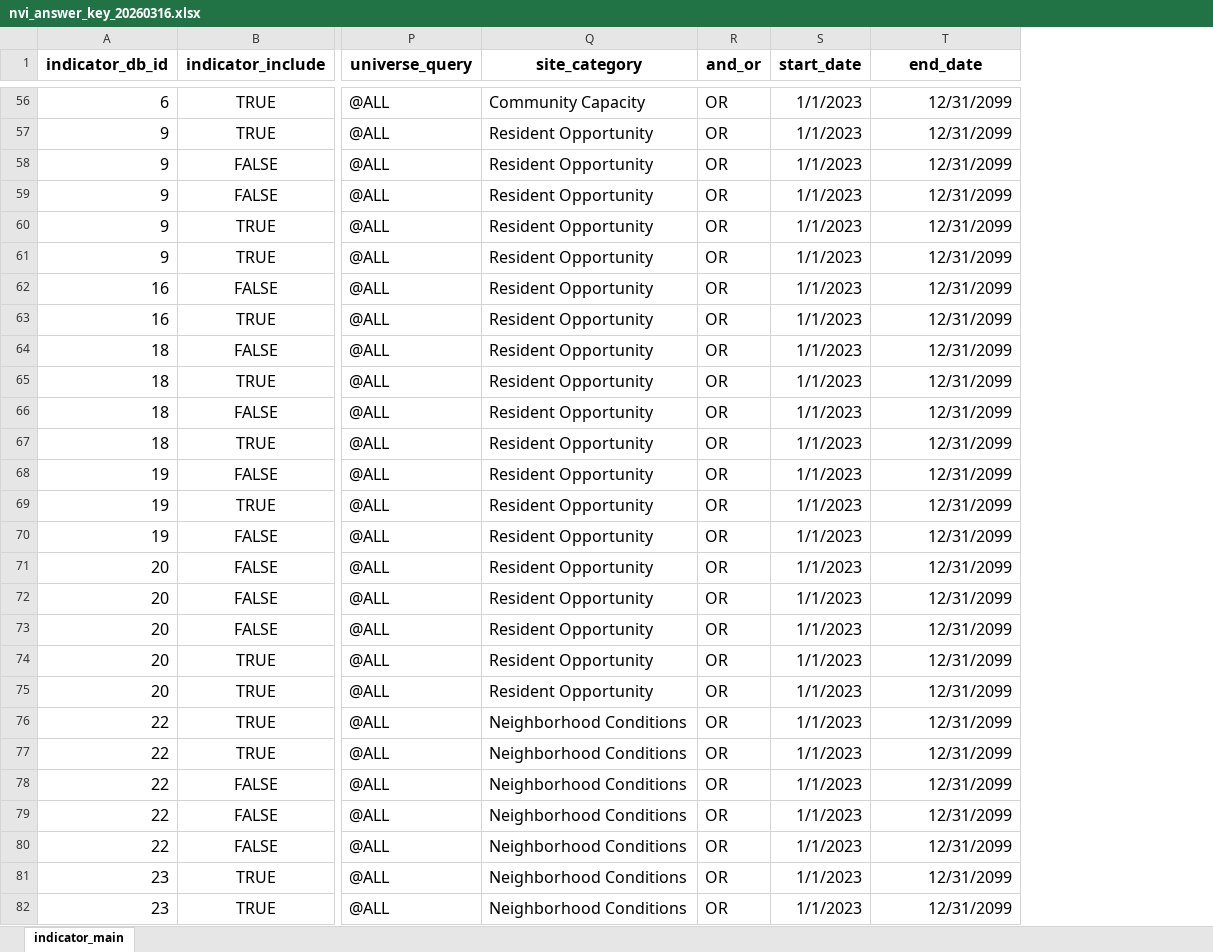
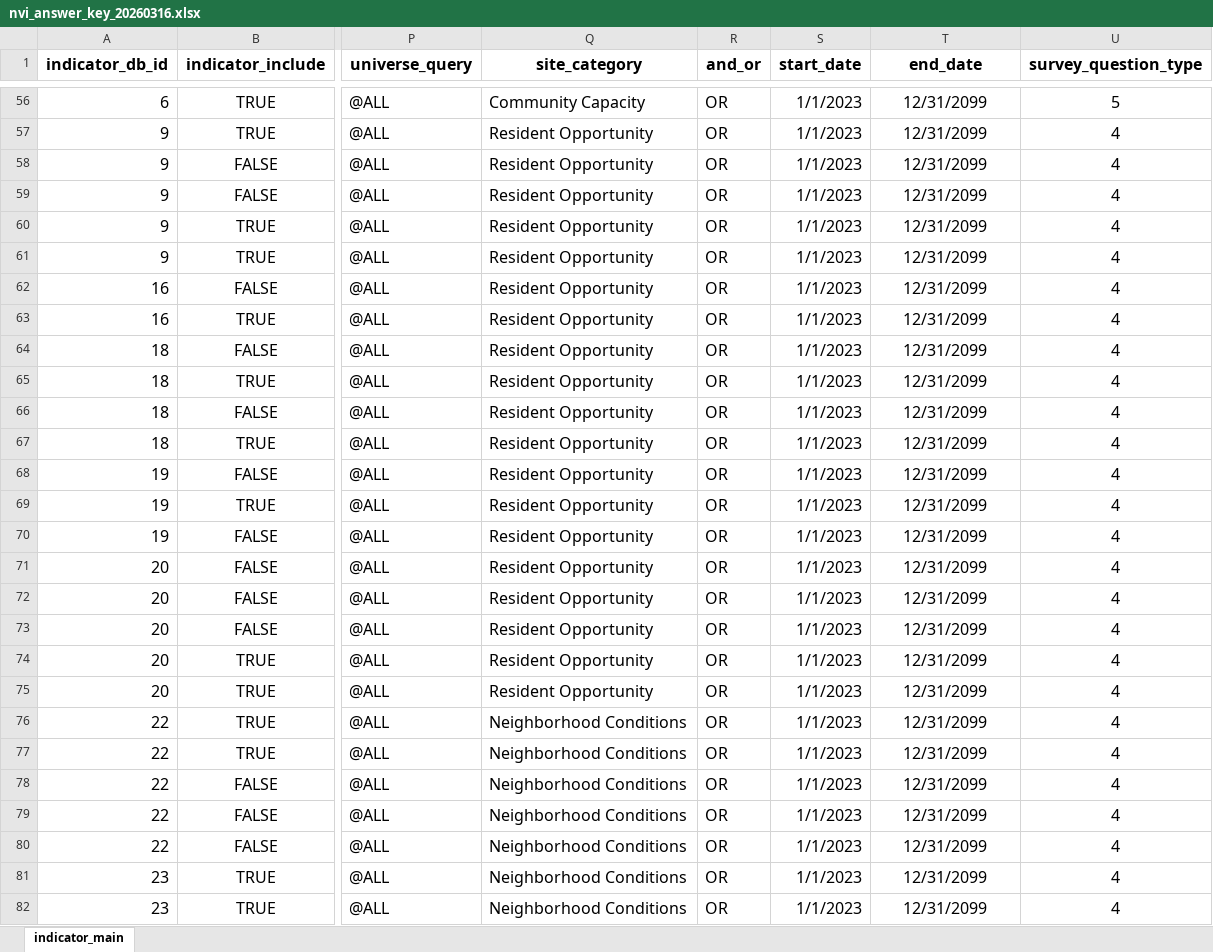
Before and after one commit to data-driven-detroit/nvi_etl, an Excel workbook: primary_survey/v2025/conf/nvi_answer_key_20260316.xlsx, sheet indicator_main, drawn as a sheet; only a part is shown, gaps mark what is left out; values as stored, in another font and other column widths than the file's, no borders; conditional formats not drawn; the diff covers the shown part only; the diff names each change by its address in the sheet, - before the commit and + after, or states it on an @@ line.

```diff
--- a/primary_survey/v2025/conf/nvi_answer_key_20260316.xlsx (sheet indicator_main)
+++ b/primary_survey/v2025/conf/nvi_answer_key_20260316.xlsx (sheet indicator_main)
+column U (survey_question_type), rows 56-82: 5 | 4 | 4 | 4 | 4 | 4 | 4 | 4 | 4 | 4 | 4 | 4 | 4 | 4 | 4 | 4 | 4 | 4 | 4 | 4 | 4 | 4 | 4 | 4 | 4 | 4 | 4
-T56:T82 alignment: right
+T56:T82 alignment: center
```
Also changed, not shown: 362 edited cells and cell formats elsewhere in this sheet, 15 other files.
